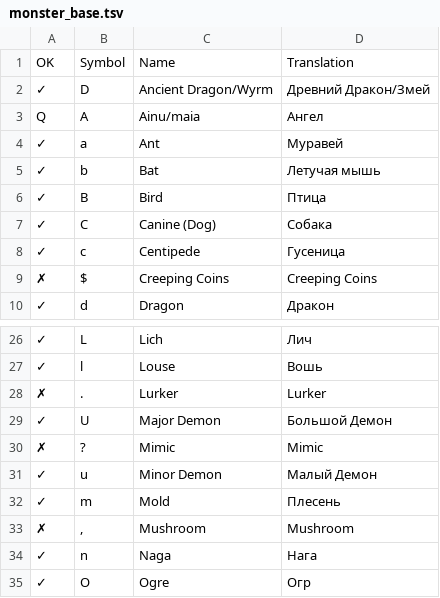
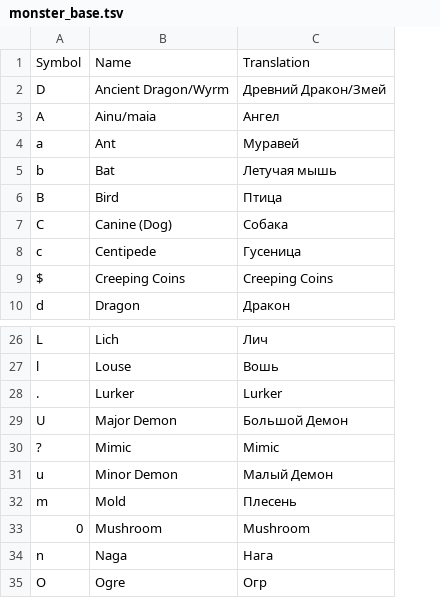
Before and after one commit to tpimh/angband-r, a TSV file: edit.tsv/monster_base.tsv, drawn as a sheet; only a part is shown, gaps mark what is left out; removed rows and columns are numbered as before the commit, all else as after; the diff names each change by its address in the sheet, - before the commit and + after, or states it on an @@ line.

```diff
--- a/edit.tsv/monster_base.tsv
+++ b/edit.tsv/monster_base.tsv
-column A, rows 1-10: OK | ✓ | Q | ✓ | ✓ | ✓ | ✓ | ✓ | ✗ | ✓; rows 26-35: ✓ | ✓ | ✗ | ✓ | ✗ | ✓ | ✓ | ✗ | ✓ | ✓
-A33: ,
+A33: 0
```
Also changed, not shown: edit.tsv/terrain.tsv.
